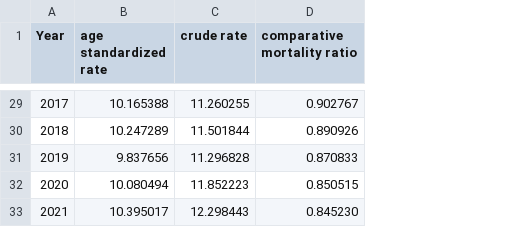
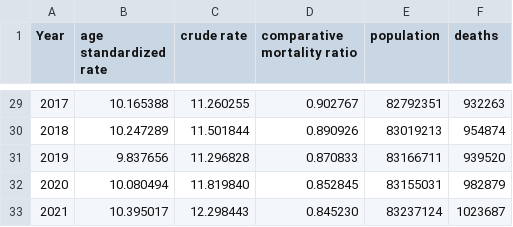
Before and after one commit to hsma-kst/Excess-Mortality-Germany, a CSV file: age standardized rates/germany - age and gender standardized death rates, standard population 2011, leap year adjusted, direct standadization with 19 age groups.csv, drawn as a sheet; only a part is shown, gaps mark what is left out; the diff covers the shown part only; the diff names each change by its address in the sheet, - before the commit and + after, or states it on an @@ line.

```diff
--- a/age standardized rates/germany - age and gender standardized death rates, standard population 2011, leap year adjusted, direct standadization with 19 age groups.csv
+++ b/age standardized rates/germany - age and gender standardized death rates, standard population 2011, leap year adjusted, direct standadization with 19 age groups.csv
+column E (population), rows 29-33: 82792351 | 83019213 | 83166711 | 83155031 | 83237124
+column F (deaths), rows 29-33: 932263 | 954874 | 939520 | 982879 | 1023687
-C32 (crude rate): 11.852223
+C32 (crude rate): 11.819840
-D32 (comparative mortality ratio): 0.850515
+D32 (comparative mortality ratio): 0.852845
```
Also changed, not shown: 14 edited cells elsewhere in this file, age standardized rates/germany - age and gender standardized death rates, standard population 2020, leap year adjusted, direct standadization with 19 age groups.csv, age standardized rates/germany - age and gender standardized death rates, standard population 2021, leap year adjusted, direct standadization with 19 age groups.csv, 1 other file.
